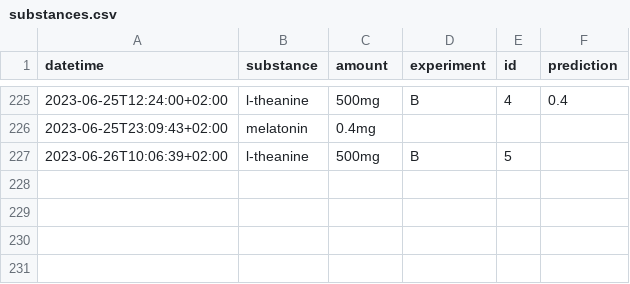
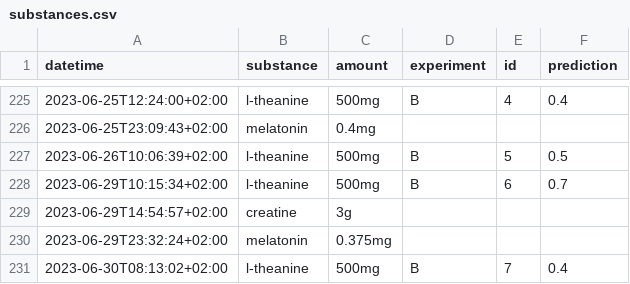
Before and after one commit to niplav/site, a CSV file: data/substances.csv, drawn as a sheet; only a part is shown, gaps mark what is left out.

Commit message:
Data & flashcards and a broken plot.

```diff
--- a/data/substances.csv
+++ b/data/substances.csv
@@ -226,2 +226,6 @@ datetime,substance,amount,experiment,id,prediction
 2023-06-25T23:09:43+02:00,melatonin,0.4mg,,,
-2023-06-26T10:06:39+02:00,l-theanine,500mg,B,5,
+2023-06-26T10:06:39+02:00,l-theanine,500mg,B,5,0.5
+2023-06-29T10:15:34+02:00,l-theanine,500mg,B,6,0.7
+2023-06-29T14:54:57+02:00,creatine,3g,,,
+2023-06-29T23:32:24+02:00,melatonin,0.375mg,,,
+2023-06-30T08:13:02+02:00,l-theanine,500mg,B,7,0.4
```
Also changed, not shown: data/creativity.csv, data/productivity.csv, 31 other files.
